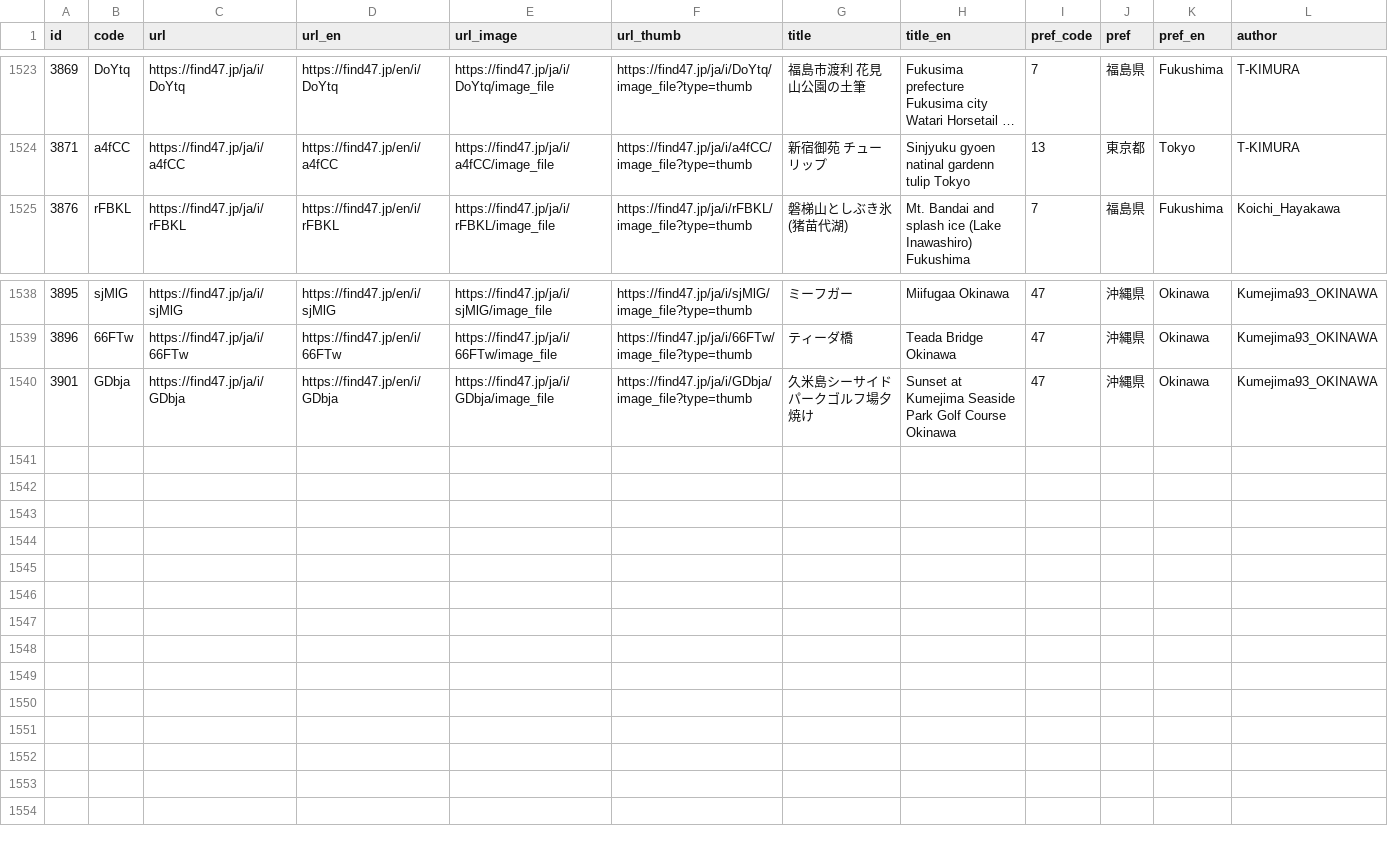
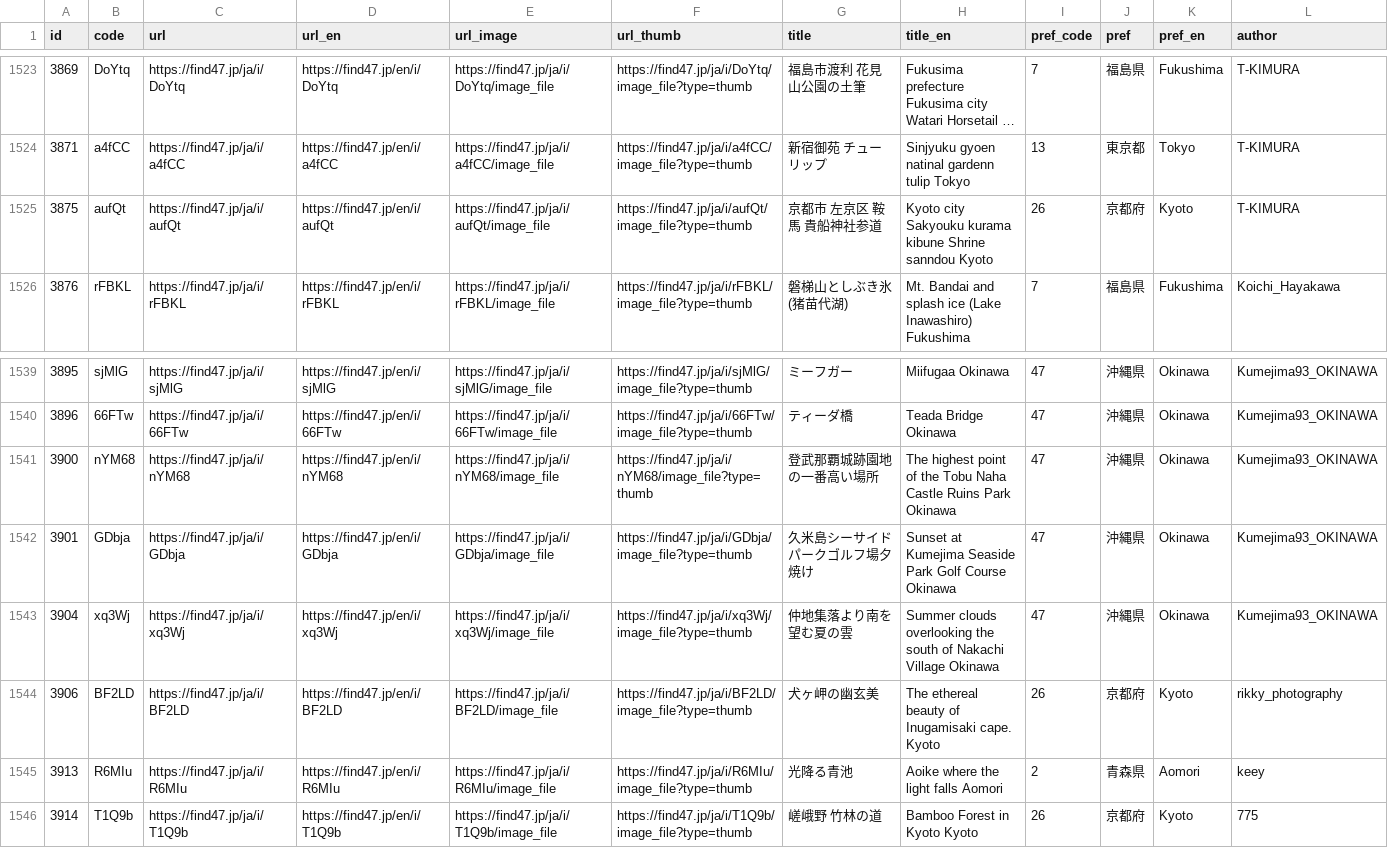
Before and after one commit to code4fukui/find47, a CSV file: find47images.csv, drawn as a sheet; only a part is shown, gaps mark what is left out; long unchanged cells end in …; rows hold the shown columns only; the diff names each change by its address in the sheet, - before the commit and + after, or states it on an @@ line.

Commit message:
update data

```diff
--- a/find47images.csv
+++ b/find47images.csv
+row 1525: 3875 | aufQt | https://find47.jp/ja/i/aufQt | https://find47.jp/en/i/aufQt | https://find47.jp/ja/i/aufQt/image_file | https://find47.jp/ja/i/aufQt/image_file?type=thumb | 京都市 左京区 鞍馬 貴船神社参道 | Kyoto city Sakyouku kurama kibune Shrine sanndou Kyoto | 26 | 京都府 | Kyoto | T-KIMURA
+row 1541: 3900 | nYM68 | https://find47.jp/ja/i/nYM68 | https://find47.jp/en/i/nYM68 | https://find47.jp/ja/i/nYM68/image_file | https://find47.jp/ja/i/nYM68/image_file?type=thumb | 登武那覇城跡園地の一番高い場所 | The highest point of the Tobu Naha Castle Ruins Park Okinawa | 47 | 沖縄県 | Okinawa | Kumejima93_OKINAWA
+row 1543: 3904 | xq3Wj | https://find47.jp/ja/i/xq3Wj | https://find47.jp/en/i/xq3Wj | https://find47.jp/ja/i/xq3Wj/image_file | https://find47.jp/ja/i/xq3Wj/image_file?type=thumb | 仲地集落より南を望む夏の雲 | Summer clouds overlooking the south of Nakachi Village Okinawa | 47 | 沖縄県 | Okinawa | Kumejima93_OKINAWA
+row 1544: 3906 | BF2LD | https://find47.jp/ja/i/BF2LD | https://find47.jp/en/i/BF2LD | https://find47.jp/ja/i/BF2LD/image_file | https://find47.jp/ja/i/BF2LD/image_file?type=thumb | 犬ヶ岬の幽玄美 | The ethereal beauty of Inugamisaki cape. Kyoto | 26 | 京都府 | Kyoto | rikky_photography
+row 1545: 3913 | R6MIu | https://find47.jp/ja/i/R6MIu | https://find47.jp/en/i/R6MIu | https://find47.jp/ja/i/R6MIu/image_file | https://find47.jp/ja/i/R6MIu/image_file?type=thumb | 光降る青池 | Aoike where the light falls Aomori | 2 | 青森県 | Aomori | keey
+row 1546: 3914 | T1Q9b | https://find47.jp/ja/i/T1Q9b | https://find47.jp/en/i/T1Q9b | https://find47.jp/ja/i/T1Q9b/image_file | https://find47.jp/ja/i/T1Q9b/image_file?type=thumb | 嵯峨野 竹林の道 | Bamboo Forest in Kyoto Kyoto | 26 | 京都府 | Kyoto | 775
```
Also changed, not shown: find47images_c.csv, 16 other files.
